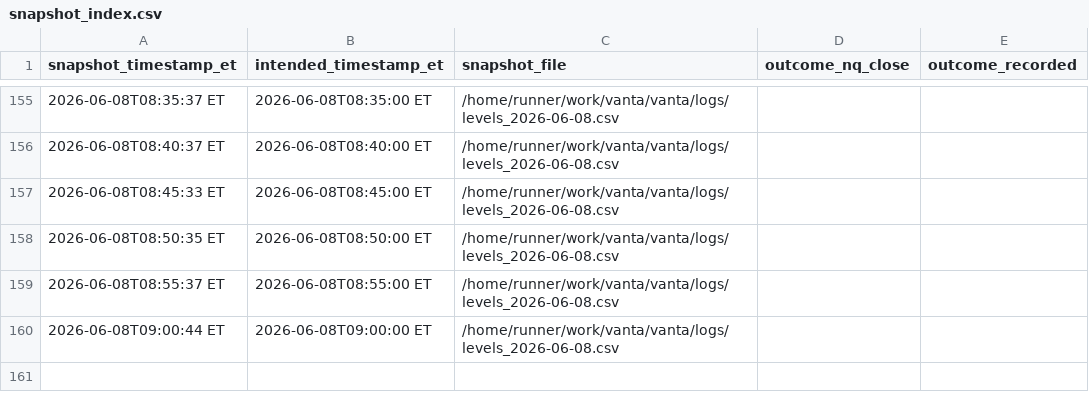
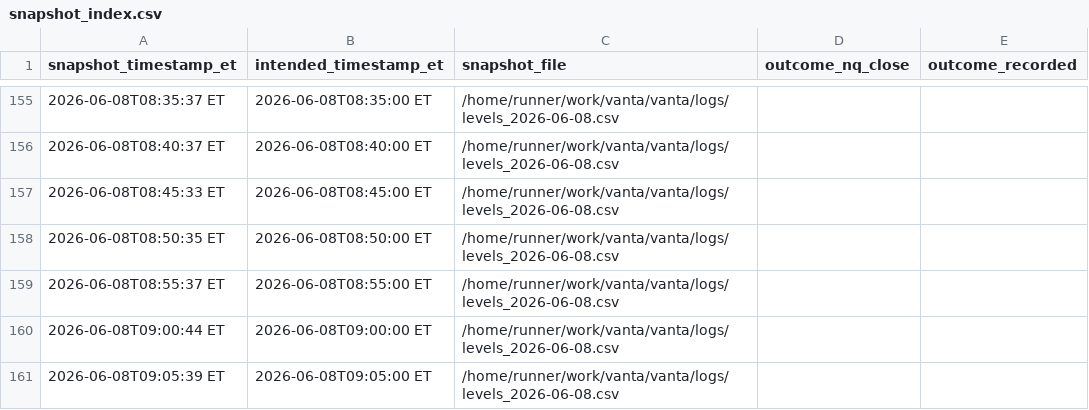
Before and after one commit to m0narch810/aseras-macro-regime, a CSV file: logs/snapshot_index.csv, drawn as a sheet; only a part is shown, gaps mark what is left out; the diff names each change by its address in the sheet, - before the commit and + after, or states it on an @@ line.

```diff
--- a/logs/snapshot_index.csv
+++ b/logs/snapshot_index.csv
+row 161: 2026-06-08T09:05:39 ET | 2026-06-08T09:05:00 ET | /home/runner/work/vanta/vanta/logs/levels_2026-06-08.csv
```
Also changed, not shown: 2 other files.
